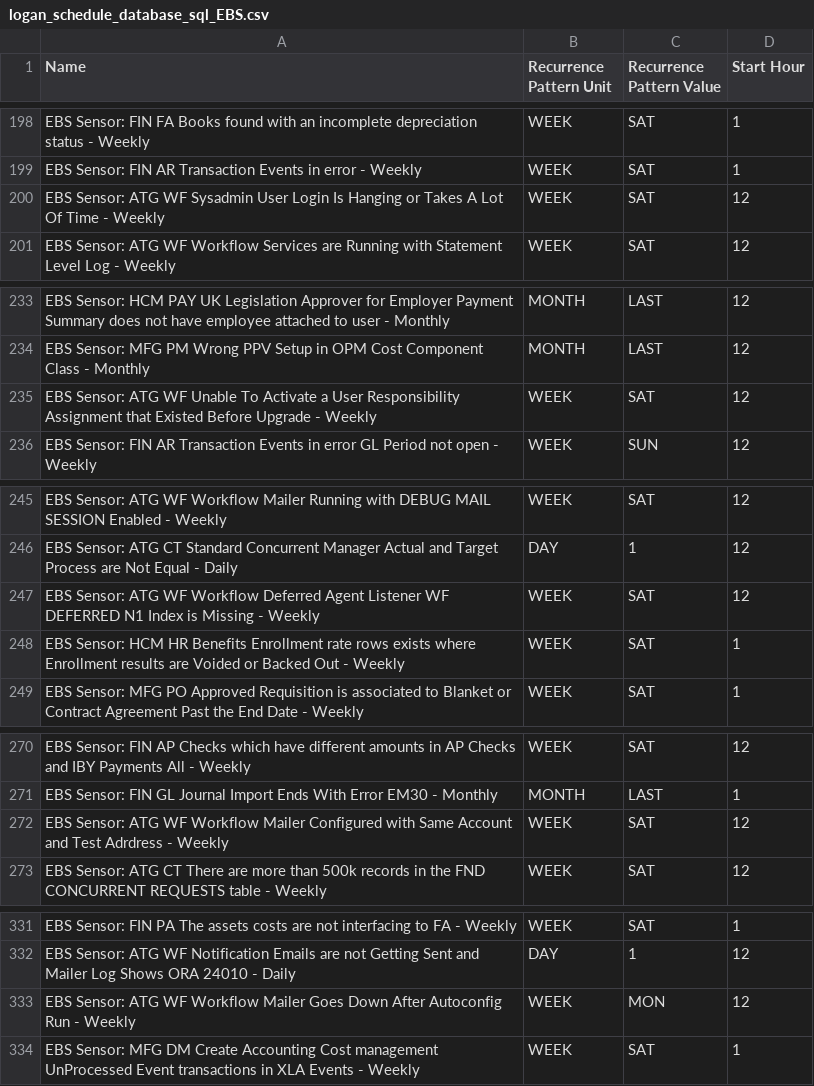
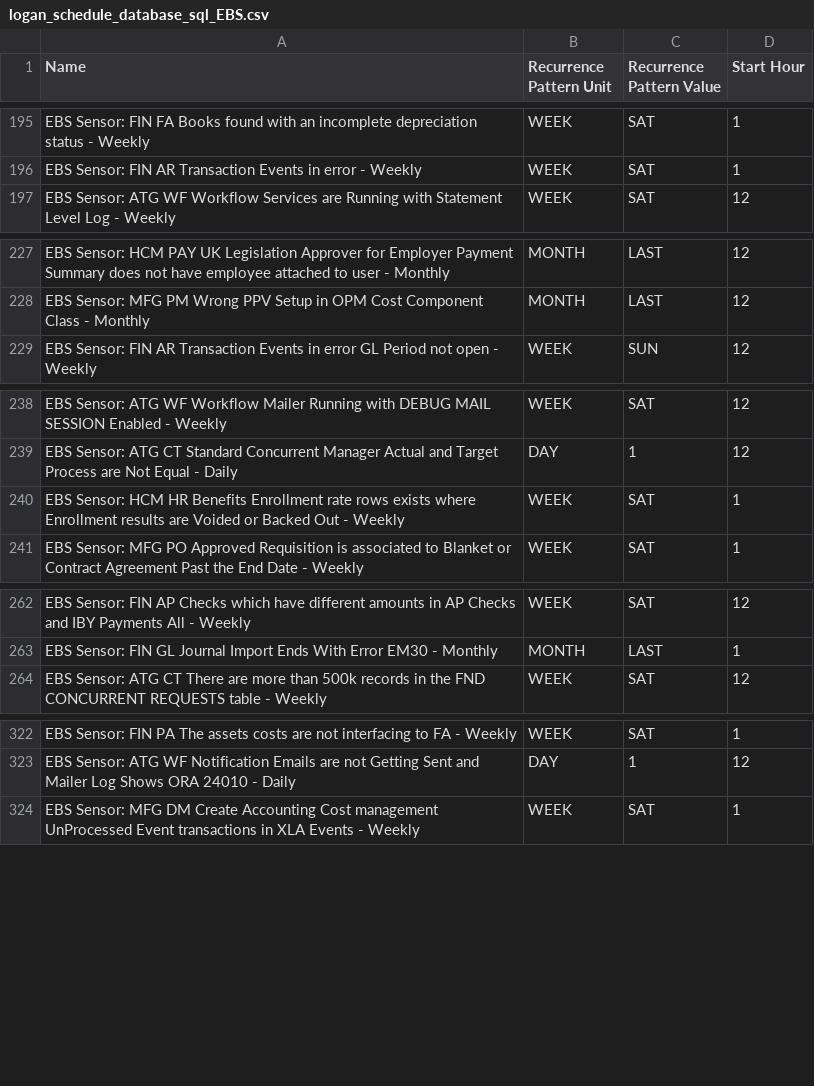
Before and after one commit to jonathan-janaitis/oci-ebs-monitoring, a CSV file: knowledge-content/e-business-suite/schedule/logan_schedule_database_sql_EBS.csv, drawn as a sheet; only a part is shown, gaps mark what is left out; the diff covers the shown part only; the diff names each change by its address in the sheet, - before the commit and + after, or states it on an @@ line.

```diff
--- a/knowledge-content/e-business-suite/schedule/logan_schedule_database_sql_EBS.csv
+++ b/knowledge-content/e-business-suite/schedule/logan_schedule_database_sql_EBS.csv
-row 200: EBS Sensor: ATG WF Sysadmin User Login Is Hanging or Takes A Lot Of Time - Weekly | WEEK | SAT | 12
-row 235: EBS Sensor: ATG WF Unable To Activate a User Responsibility Assignment that Existed Before Upgrade - Weekly | WEEK | SAT | 12
-row 247: EBS Sensor: ATG WF Workflow Deferred Agent Listener WF DEFERRED N1 Index is Missing - Weekly | WEEK | SAT | 12
-row 272: EBS Sensor: ATG WF Workflow Mailer Configured with Same Account and Test Adrdress - Weekly | WEEK | SAT | 12
-row 333: EBS Sensor: ATG WF Workflow Mailer Goes Down After Autoconfig Run - Weekly | WEEK | MON | 12
```
Also changed, not shown: 9 removed rows elsewhere in this file, 10 other files.
